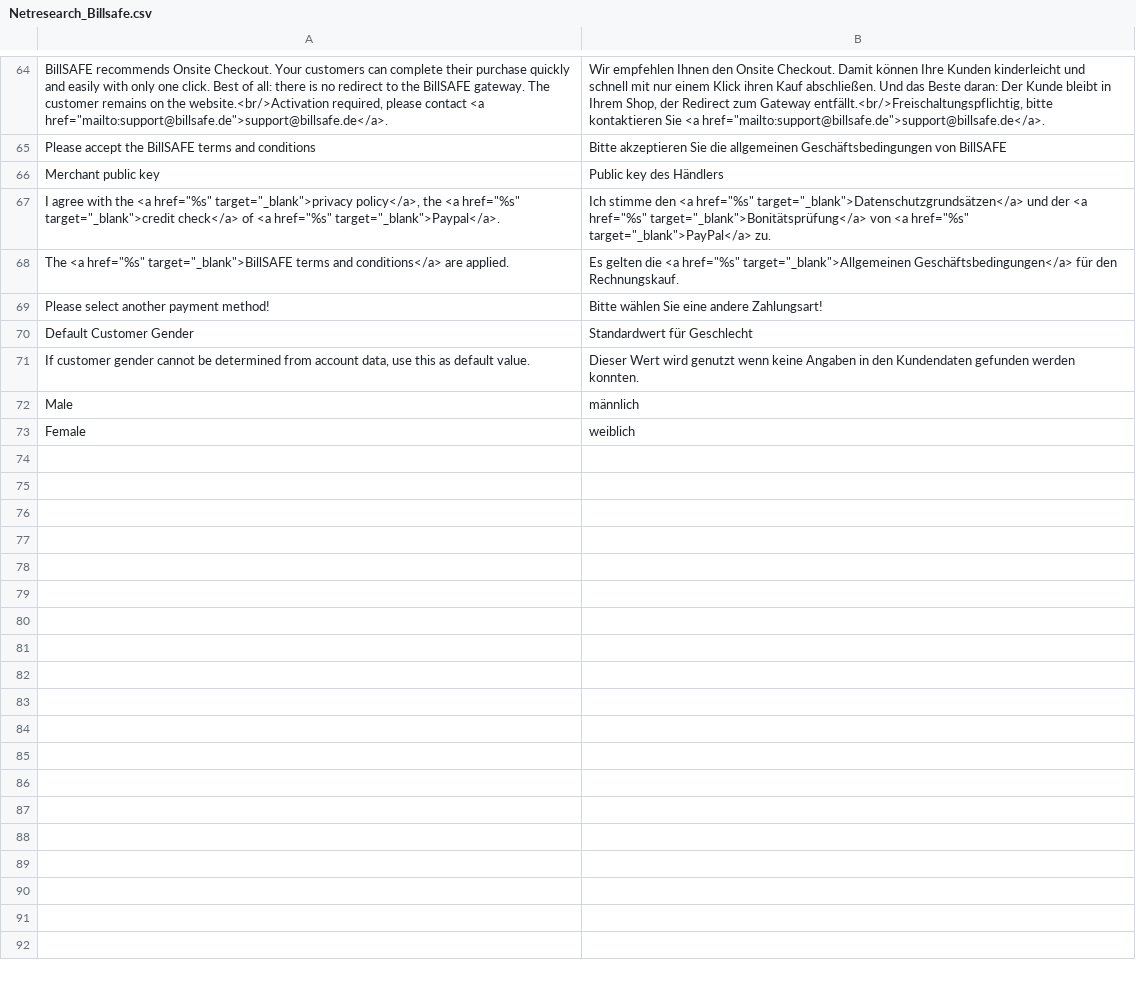
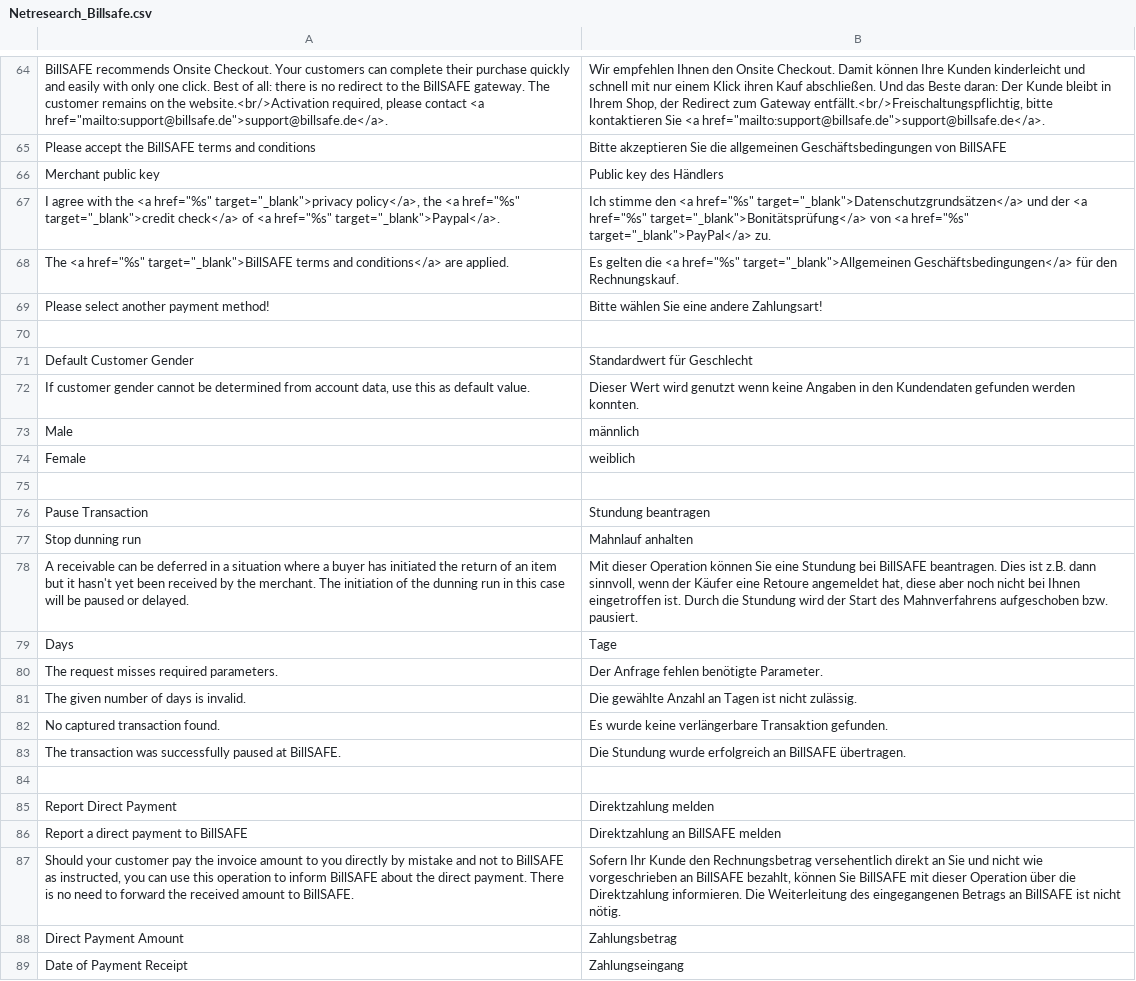
Before and after one commit to integer-net/BillSAFE, a CSV file: src/app/locale/de_DE/Netresearch_Billsafe.csv, drawn as a sheet; only a part is shown, gaps mark what is left out; the diff covers the shown part only; the diff names each change by its address in the sheet, - before the commit and + after, or states it on an @@ line.

```diff
--- a/src/app/locale/de_DE/Netresearch_Billsafe.csv
+++ b/src/app/locale/de_DE/Netresearch_Billsafe.csv
+row 70: (empty)
+row 75: (empty)
+row 76: Pause Transaction | Stundung beantragen
+row 77: Stop dunning run | Mahnlauf anhalten
+row 78: A receivable can be deferred in a situation where a buyer has initiated the return of an item but it hasn't yet been received by the merchant. The initiation of the dunning run in this case will be paused or delayed. | Mit dieser Operation können Sie eine Stundung bei BillSAFE beantragen. Dies ist z.B. dann sinnvoll, wenn der Käufer eine Retoure angemeldet hat, diese aber noch nicht bei Ihnen eingetroffen ist. Durch die Stundung wird der Start des Mahnverfahrens aufgeschoben bzw. pausiert.
+row 79: Days | Tage
+row 80: The request misses required parameters. | Der Anfrage fehlen benötigte Parameter.
+row 81: The given number of days is invalid. | Die gewählte Anzahl an Tagen ist nicht zulässig.
+row 82: No captured transaction found. | Es wurde keine verlängerbare Transaktion gefunden.
+row 83: The transaction was successfully paused at BillSAFE. | Die Stundung wurde erfolgreich an BillSAFE übertragen.
+row 84: (empty)
+row 85: Report Direct Payment | Direktzahlung melden
+row 86: Report a direct payment to BillSAFE | Direktzahlung an BillSAFE melden
+row 87: Should your customer pay the invoice amount to you directly by mistake and not to BillSAFE as instructed, you can use this operation to inform BillSAFE about the direct payment. There is no need to forward the received amount to BillSAFE. | Sofern Ihr Kunde den Rechnungsbetrag versehentlich direkt an Sie und nicht wie vorgeschrieben an BillSAFE bezahlt, können Sie BillSAFE mit dieser Operation über die Direktzahlung informieren. Die Weiterleitung des eingegangenen Betrags an BillSAFE ist nicht nötig.
+row 88: Direct Payment Amount | Zahlungsbetrag
+row 89: Date of Payment Receipt | Zahlungseingang
```
Also changed, not shown: 16 added rows elsewhere in this file, 47 other files.
